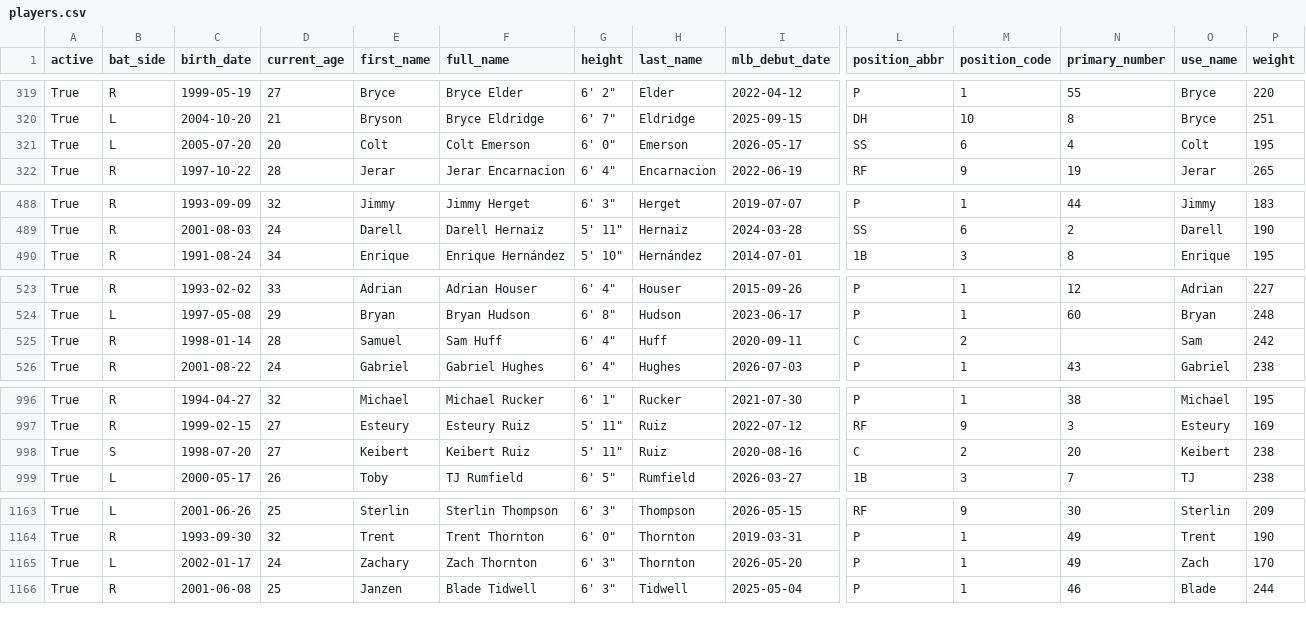
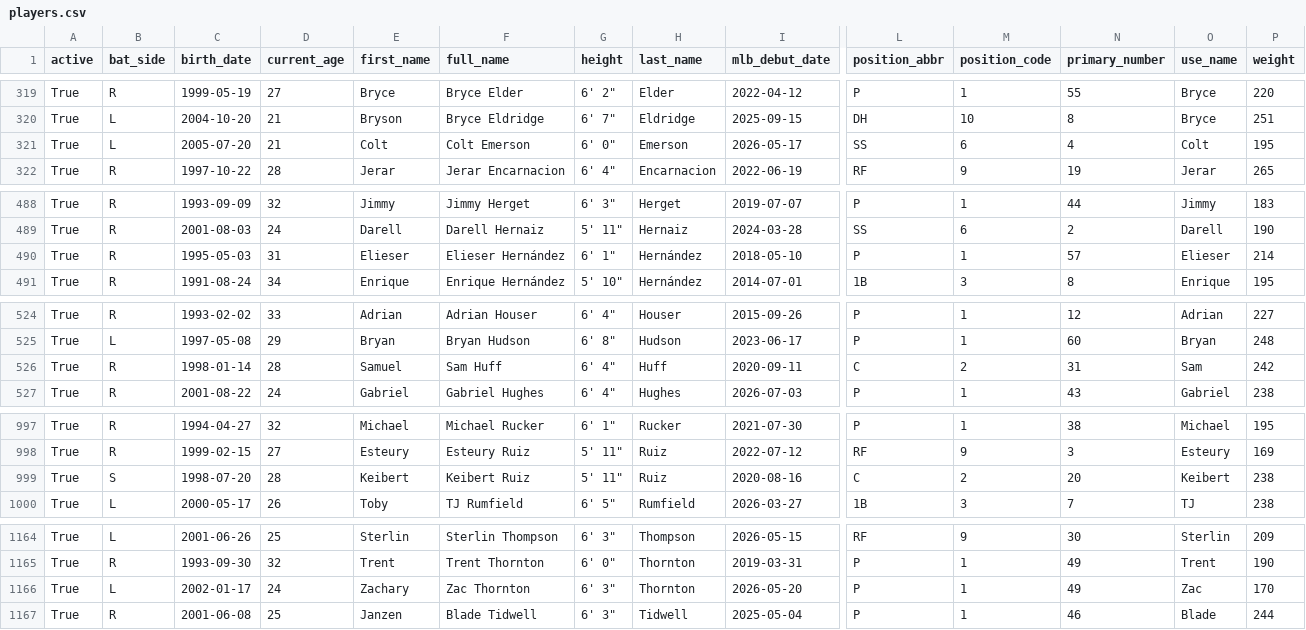
Before and after one commit to fuku8/mlb-data, a CSV file: data/players.csv, drawn as a sheet; only a part is shown, gaps mark what is left out; addresses are those after the commit; rows hold the shown columns only; the diff covers the shown part only; the diff names each change by its address in the sheet, - before the commit and + after, or states it on an @@ line.

```diff
--- a/data/players.csv
+++ b/data/players.csv
-D321 (current_age): 20
+D321 (current_age): 21
+row 490: True | R | 1995-05-03 | 31 | Elieser | Elieser Hernández | 6' 1" | Hernández | 2018-05-10 | P | 1 | 57 | Elieser | 214
-N526 (primary_number): (empty)
+N526 (primary_number): 31
-D999 (current_age): 27
+D999 (current_age): 28
-F1166 (full_name): Zach Thornton
+F1166 (full_name): Zac Thornton
-O1166 (use_name): Zach
+O1166 (use_name): Zac
```
Also changed, not shown: 1 edited cell elsewhere in this file, data/player_fielding.csv, data/player_hitting.csv, 6 other files.
